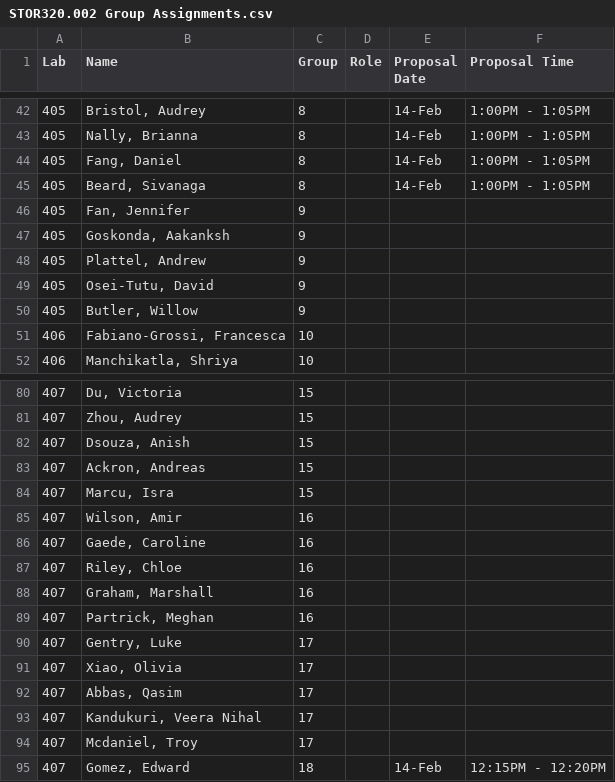
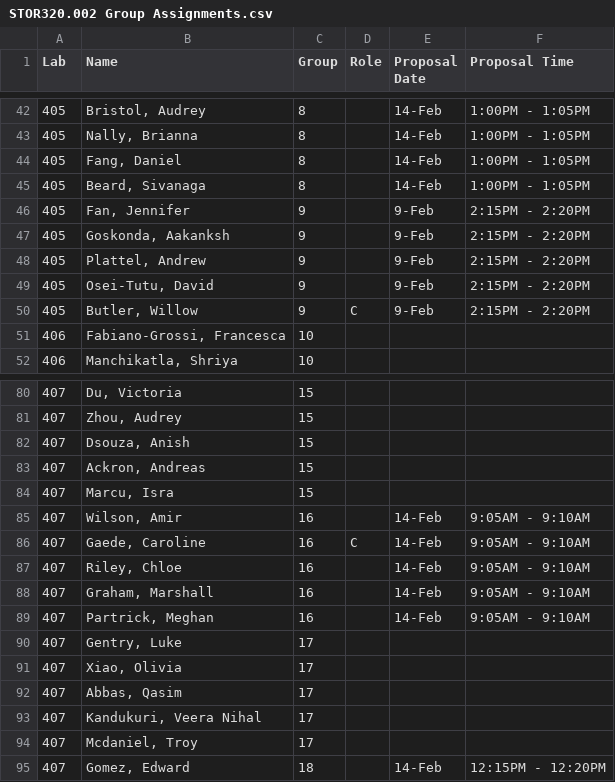
Before and after one commit to SuperMarioGiacomazzo/STOR320_WEBSITE, a CSV file: Group Assignments/STOR320.002 Group Assignments.csv, drawn as a sheet; only a part is shown, gaps mark what is left out; the diff covers the shown part only.

```diff
--- a/Group Assignments/STOR320.002 Group Assignments.csv
+++ b/Group Assignments/STOR320.002 Group Assignments.csv
@@ -45,7 +45,7 @@ Lab,Name,Group,Role,Proposal Date,Proposal Time
 405,"Beard, Sivanaga",8,,14-Feb,1:00PM - 1:05PM
-405,"Fan, Jennifer",9,,,
-405,"Goskonda, Aakanksh",9,,,
-405,"Plattel, Andrew",9,,,
-405,"Osei-Tutu, David",9,,,
-405,"Butler, Willow",9,,,
+405,"Fan, Jennifer",9,,9-Feb,2:15PM - 2:20PM
+405,"Goskonda, Aakanksh",9,,9-Feb,2:15PM - 2:20PM
+405,"Plattel, Andrew",9,,9-Feb,2:15PM - 2:20PM
+405,"Osei-Tutu, David",9,,9-Feb,2:15PM - 2:20PM
+405,"Butler, Willow",9,C,9-Feb,2:15PM - 2:20PM
 406,"Fabiano-Grossi, Francesca",10,,,
@@ -84,7 +84,7 @@ Lab,Name,Group,Role,Proposal Date,Proposal Time
 407,"Marcu, Isra",15,,,
-407,"Wilson, Amir",16,,,
-407,"Gaede, Caroline",16,,,
-407,"Riley, Chloe",16,,,
-407,"Graham, Marshall",16,,,
-407,"Partrick, Meghan",16,,,
+407,"Wilson, Amir",16,,14-Feb,9:05AM - 9:10AM
+407,"Gaede, Caroline",16,C,14-Feb,9:05AM - 9:10AM
+407,"Riley, Chloe",16,,14-Feb,9:05AM - 9:10AM
+407,"Graham, Marshall",16,,14-Feb,9:05AM - 9:10AM
+407,"Partrick, Meghan",16,,14-Feb,9:05AM - 9:10AM
 407,"Gentry, Luke",17,,,
```
Also changed, not shown: 37 edited cells elsewhere in this file, Group Assignments/STOR320.001 Group Assignments.csv, 1 other file.
